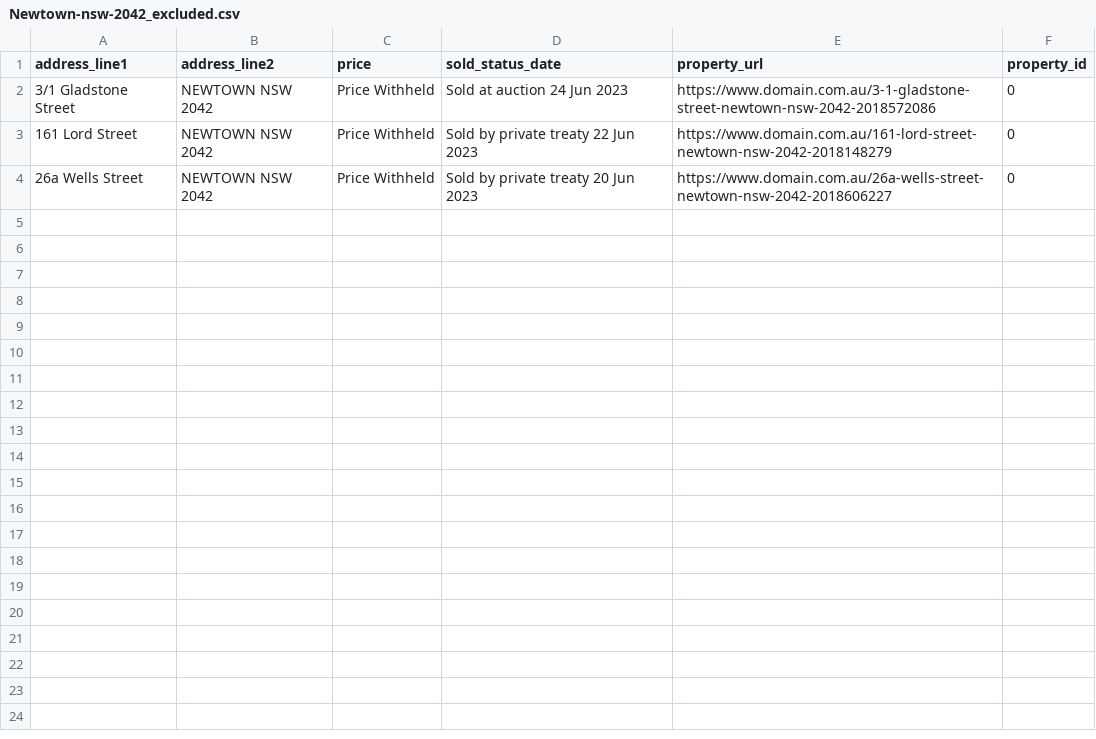
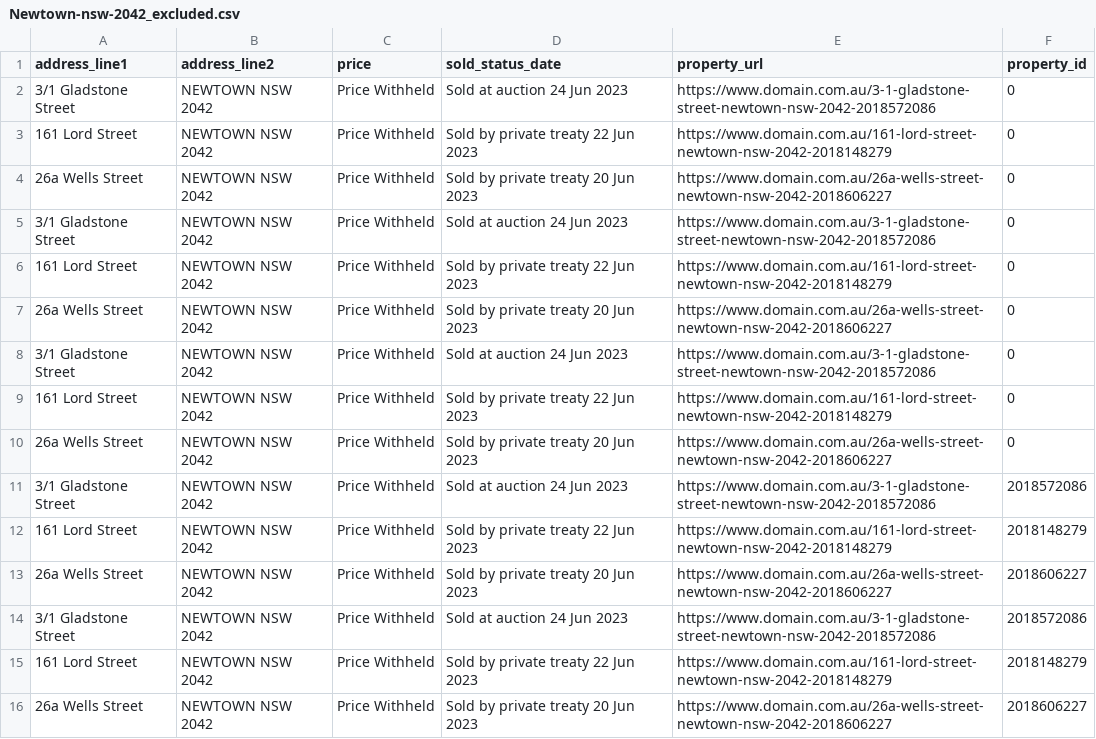
Before and after one commit to maanavssaggu/adrian_williams, a CSV file: data/price_excluded/Newtown-nsw-2042_excluded.csv, drawn as a sheet; the diff names each change by its address in the sheet, - before the commit and + after, or states it on an @@ line.

```diff
--- a/data/price_excluded/Newtown-nsw-2042_excluded.csv
+++ b/data/price_excluded/Newtown-nsw-2042_excluded.csv
+row 5: 3/1 Gladstone Street | NEWTOWN NSW 2042 | Price Withheld | Sold at auction 24 Jun 2023 | https://www.domain.com.au/3-1-gladstone-street-newtown-nsw-2042-2018572086 | 0
+row 6: 161 Lord Street | NEWTOWN NSW 2042 | Price Withheld | Sold by private treaty 22 Jun 2023 | https://www.domain.com.au/161-lord-street-newtown-nsw-2042-2018148279 | 0
+row 7: 26a Wells Street | NEWTOWN NSW 2042 | Price Withheld | Sold by private treaty 20 Jun 2023 | https://www.domain.com.au/26a-wells-street-newtown-nsw-2042-2018606227 | 0
+row 8: 3/1 Gladstone Street | NEWTOWN NSW 2042 | Price Withheld | Sold at auction 24 Jun 2023 | https://www.domain.com.au/3-1-gladstone-street-newtown-nsw-2042-2018572086 | 0
+row 9: 161 Lord Street | NEWTOWN NSW 2042 | Price Withheld | Sold by private treaty 22 Jun 2023 | https://www.domain.com.au/161-lord-street-newtown-nsw-2042-2018148279 | 0
+row 10: 26a Wells Street | NEWTOWN NSW 2042 | Price Withheld | Sold by private treaty 20 Jun 2023 | https://www.domain.com.au/26a-wells-street-newtown-nsw-2042-2018606227 | 0
+row 11: 3/1 Gladstone Street | NEWTOWN NSW 2042 | Price Withheld | Sold at auction 24 Jun 2023 | https://www.domain.com.au/3-1-gladstone-street-newtown-nsw-2042-2018572086 | 2018572086
+row 12: 161 Lord Street | NEWTOWN NSW 2042 | Price Withheld | Sold by private treaty 22 Jun 2023 | https://www.domain.com.au/161-lord-street-newtown-nsw-2042-2018148279 | 2018148279
+row 13: 26a Wells Street | NEWTOWN NSW 2042 | Price Withheld | Sold by private treaty 20 Jun 2023 | https://www.domain.com.au/26a-wells-street-newtown-nsw-2042-2018606227 | 2018606227
+row 14: 3/1 Gladstone Street | NEWTOWN NSW 2042 | Price Withheld | Sold at auction 24 Jun 2023 | https://www.domain.com.au/3-1-gladstone-street-newtown-nsw-2042-2018572086 | 2018572086
+row 15: 161 Lord Street | NEWTOWN NSW 2042 | Price Withheld | Sold by private treaty 22 Jun 2023 | https://www.domain.com.au/161-lord-street-newtown-nsw-2042-2018148279 | 2018148279
+row 16: 26a Wells Street | NEWTOWN NSW 2042 | Price Withheld | Sold by private treaty 20 Jun 2023 | https://www.domain.com.au/26a-wells-street-newtown-nsw-2042-2018606227 | 2018606227
```
Also changed, not shown: data/price_excluded/Camperdown-NSW-2050_excluded.csv, data/price_excluded/earlwood-nsw-2206_excluded.csv, 6 other files.
